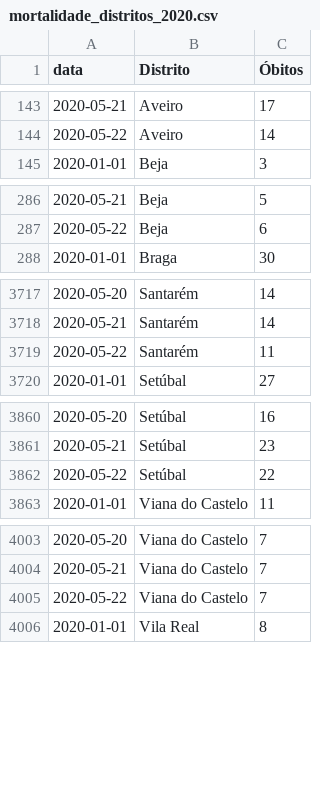
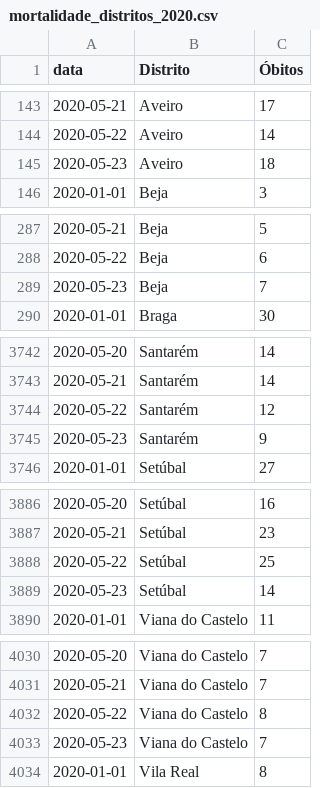
Before and after one commit to covid19pt/covid-19-pt-data, a CSV file: mortalidade_distritos_2020.csv, drawn as a sheet; only a part is shown, gaps mark what is left out; the diff covers the shown part only.

```diff
--- a/mortalidade_distritos_2020.csv
+++ b/mortalidade_distritos_2020.csv
@@ -144,2 +144,3 @@ data,Distrito,Óbitos
 2020-05-22,Aveiro,14
+2020-05-23,Aveiro,18
 2020-01-01,Beja,3
@@ -287,2 +288,3 @@ data,Distrito,Óbitos
 2020-05-22,Beja,6
+2020-05-23,Beja,7
 2020-01-01,Braga,30
@@ -3718,3 +3743,4 @@ data,Distrito,Óbitos
 2020-05-21,Santarém,14
-2020-05-22,Santarém,11
+2020-05-22,Santarém,12
+2020-05-23,Santarém,9
 2020-01-01,Setúbal,27
@@ -3861,3 +3887,4 @@ data,Distrito,Óbitos
 2020-05-21,Setúbal,23
-2020-05-22,Setúbal,22
+2020-05-22,Setúbal,25
+2020-05-23,Setúbal,14
 2020-01-01,Viana do Castelo,11
@@ -4004,3 +4031,4 @@ data,Distrito,Óbitos
 2020-05-21,Viana do Castelo,7
-2020-05-22,Viana do Castelo,7
+2020-05-22,Viana do Castelo,8
+2020-05-23,Viana do Castelo,7
 2020-01-01,Vila Real,8
```
Also changed, not shown: 26 added rows and 5 edited cells elsewhere in this file, mortalidade.csv.
